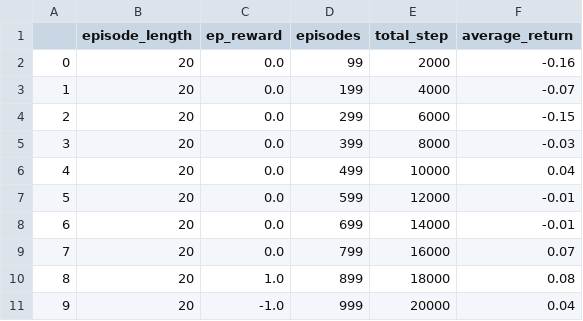
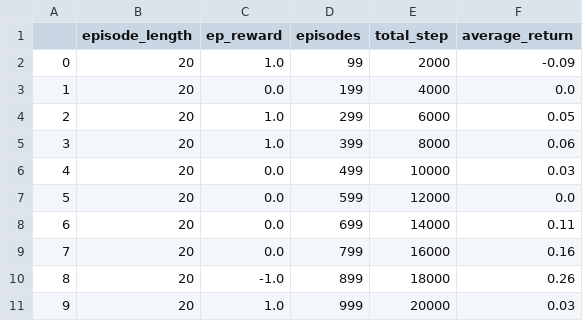
Before and after one commit to bencer3283/Reinforce-Learning-2023, a CSV file: project/results/SandingEnvEasy/ppo/logging/logs_43.csv, drawn as a sheet.

```diff
--- a/project/results/SandingEnvEasy/ppo/logging/logs_43.csv
+++ b/project/results/SandingEnvEasy/ppo/logging/logs_43.csv
@@ -1,11 +1,11 @@
 ,episode_length,ep_reward,episodes,total_step,average_return
-0,20,0.0,99,2000,-0.16
-1,20,0.0,199,4000,-0.07
-2,20,0.0,299,6000,-0.15
-3,20,0.0,399,8000,-0.03
-4,20,0.0,499,10000,0.04
-5,20,0.0,599,12000,-0.01
-6,20,0.0,699,14000,-0.01
-7,20,0.0,799,16000,0.07
-8,20,1.0,899,18000,0.08
-9,20,-1.0,999,20000,0.04
+0,20,1.0,99,2000,-0.09
+1,20,0.0,199,4000,0.0
+2,20,1.0,299,6000,0.05
+3,20,1.0,399,8000,0.06
+4,20,0.0,499,10000,0.03
+5,20,0.0,599,12000,0.0
+6,20,0.0,699,14000,0.11
+7,20,0.0,799,16000,0.16
+8,20,-1.0,899,18000,0.26
+9,20,1.0,999,20000,0.03
```
Also changed, not shown: 8 other files.
